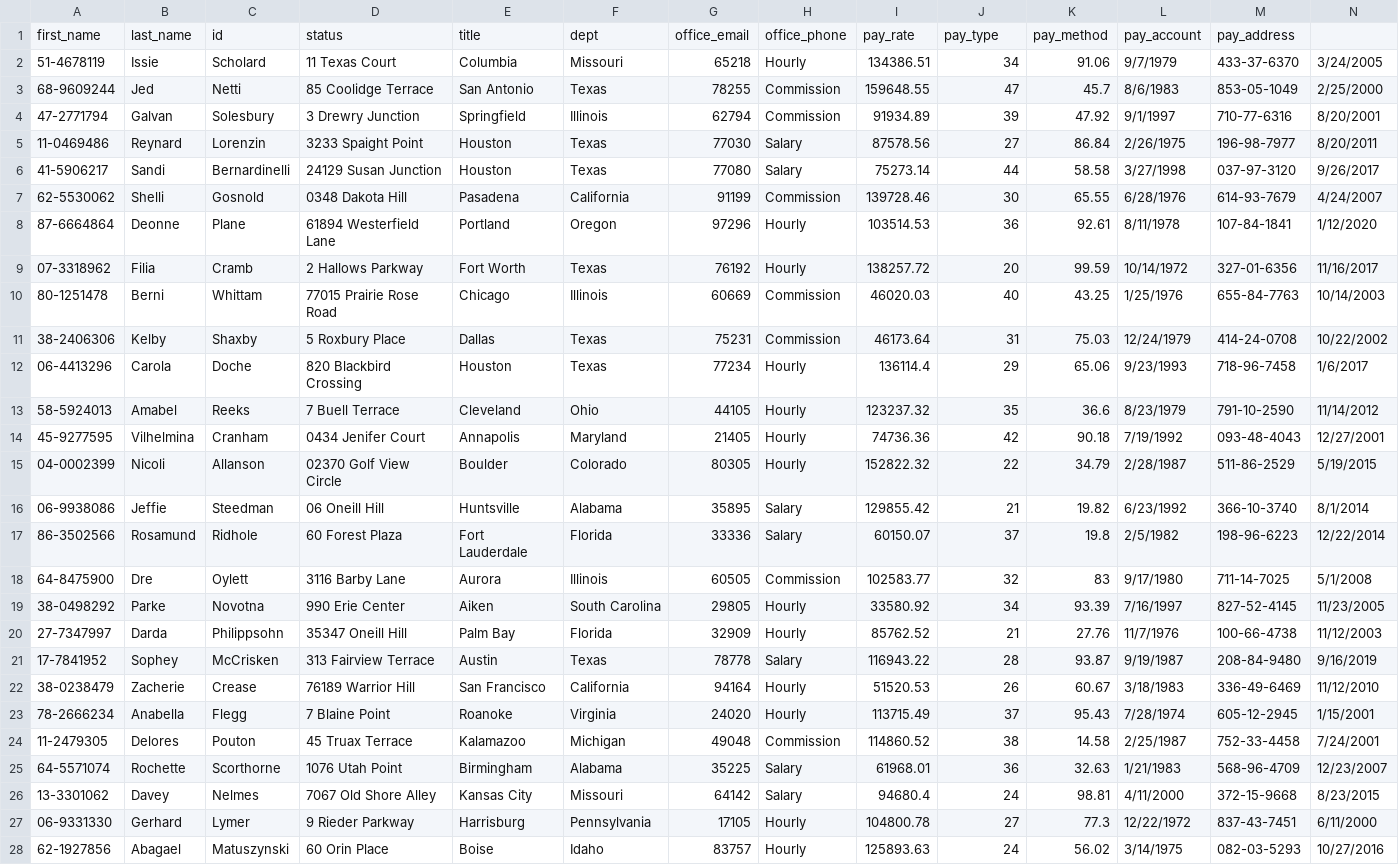
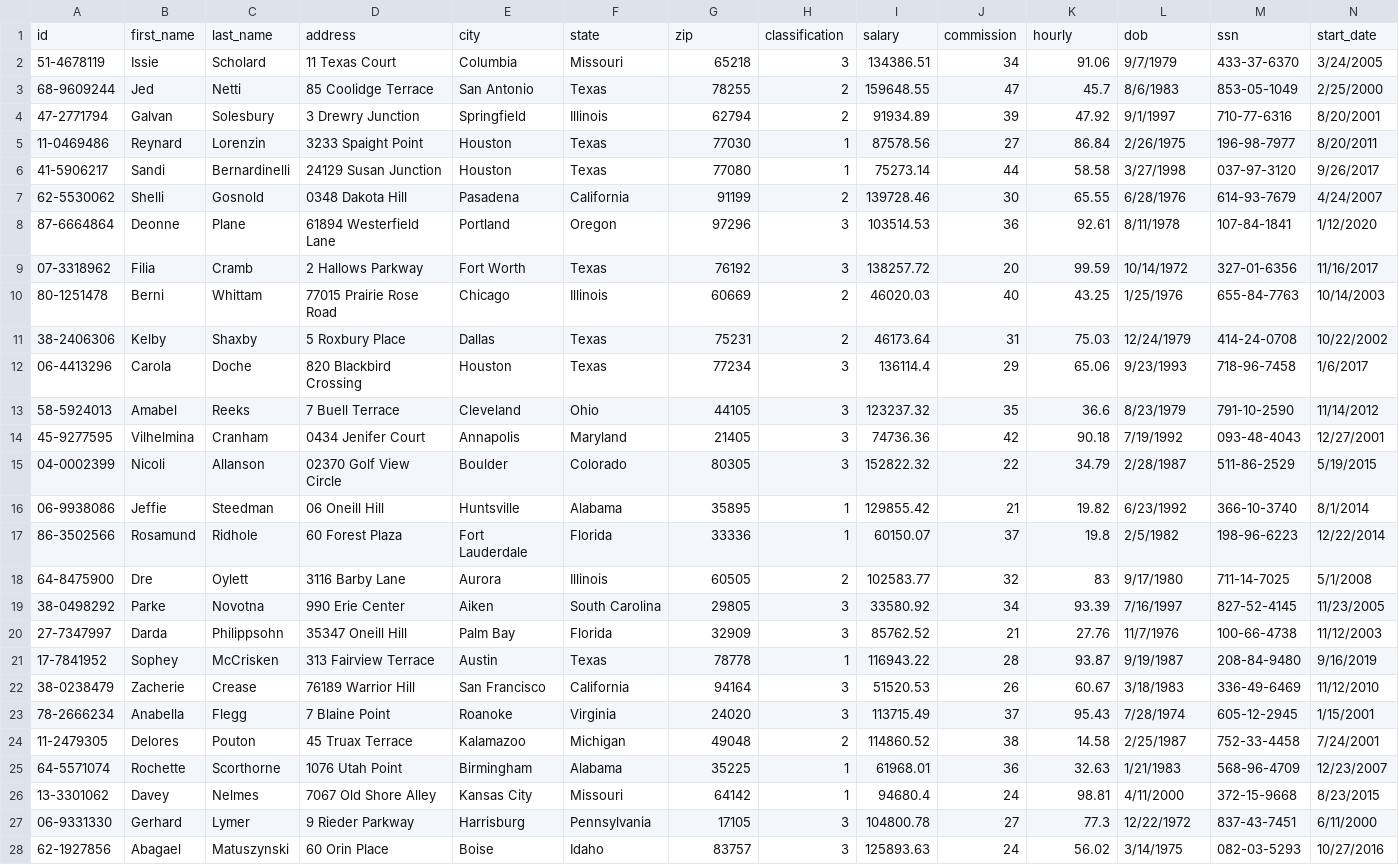
Before and after one commit to Woodsy-25/team1_CS_2450_601, a CSV file: employees.csv, drawn as a sheet; only a part is shown; removed rows and columns are numbered as before the commit, all else as after; rows hold the shown columns only; the diff covers the shown part only; the diff names each change by its address in the sheet, - before the commit and + after, or states it on an @@ line.

Commit message:
got to update employee.csv

```diff
--- a/employees.csv
+++ b/employees.csv
-row 1: first_name | last_name | id | status | title | dept | office_email | office_phone | pay_rate | pay_type | pay_method | pay_account | pay_address
+row 1: id | first_name | last_name | address | city | state | zip | classification | salary | commission | hourly | dob | ssn | start_date
-H2: Hourly
+H2: 3
-H3:H4: Commission
+H3:H4: 2
-H5:H6: Salary
+H5:H6: 1
-H7: Commission
+H7: 2
-H8:H9: Hourly
+H8:H9: 3
-H10:H11: Commission
+H10:H11: 2
-H12:H15: Hourly
+H12:H15: 3
-H16:H17: Salary
+H16:H17: 1
-H18: Commission
+H18: 2
-H19:H20: Hourly
+H19:H20: 3
-H21: Salary
+H21: 1
-H22:H23: Hourly
+H22:H23: 3
-H24: Commission
+H24: 2
-H25:H26: Salary
+H25:H26: 1
-H27:H28: Hourly
+H27:H28: 3
```
Also changed, not shown: 73 edited cells elsewhere in this file, 3 other files.
